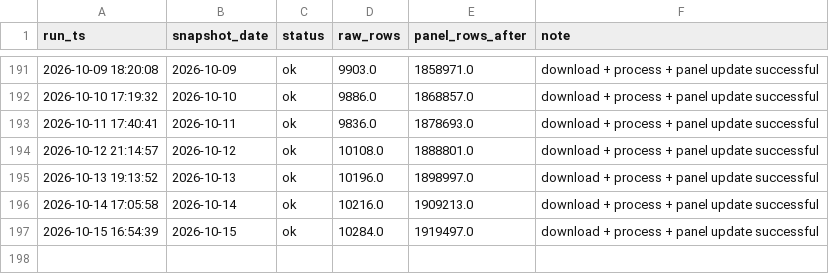
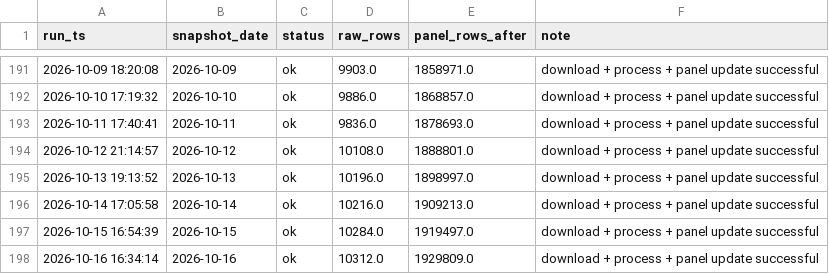
Before and after one commit to Teleyyy/dgeg-fuel-download, a CSV file: logs/download_log.csv, drawn as a sheet; only a part is shown, gaps mark what is left out; the diff names each change by its address in the sheet, - before the commit and + after, or states it on an @@ line.

```diff
--- a/logs/download_log.csv
+++ b/logs/download_log.csv
+row 198: 2026-10-16 16:34:14 | 2026-10-16 | ok | 10312.0 | 1929809.0 | download + process + panel update successful
```
Also changed, not shown: 4 other files.
